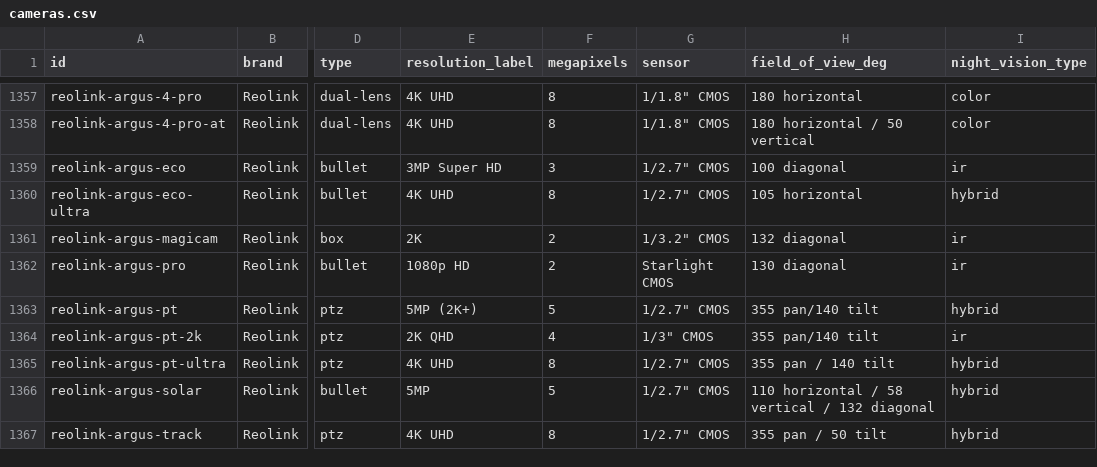
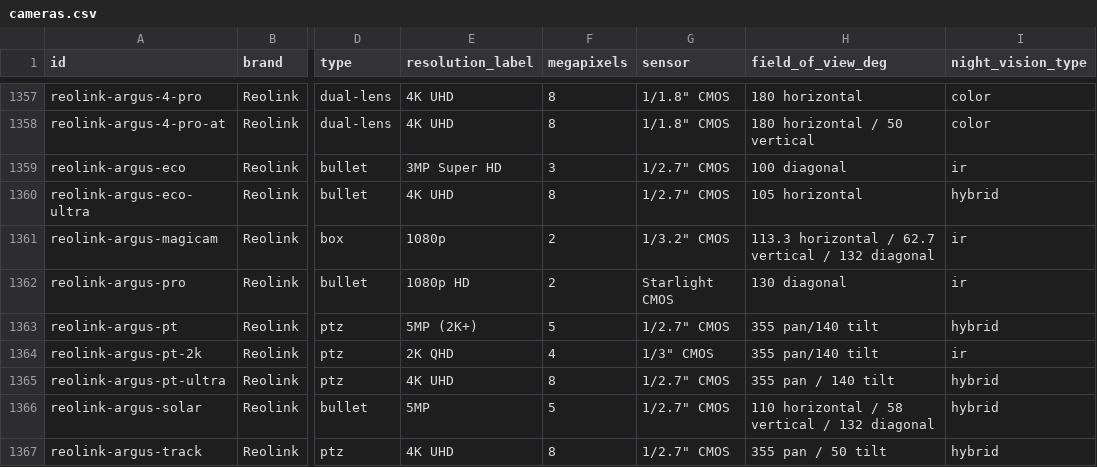
Before and after one commit to ch-bas/cctv-camera-database, a CSV file: data/cameras.csv, drawn as a sheet; only a part is shown, gaps mark what is left out; the diff names each change by its address in the sheet, - before the commit and + after, or states it on an @@ line.

Commit message:
Argus MagiCam: fix resolution label (2K -> 1080p) + add H/V FOV
Re-verified against the official page (reolink.com/.../argus-magicam/).
1920x1080 is 1080p/2MP, not 2K; added the confirmed horizontal (113.3°)
and vertical (62.7°) field of view alongside the existing 132° diagonal.
No count changes.

```diff
--- a/data/cameras.csv
+++ b/data/cameras.csv
-E1361 (resolution_label): 2K
+E1361 (resolution_label): 1080p
-H1361 (field_of_view_deg): 132 diagonal
+H1361 (field_of_view_deg): 113.3 horizontal / 62.7 vertical / 132 diagonal
```
Also changed, not shown: 4 other files.
